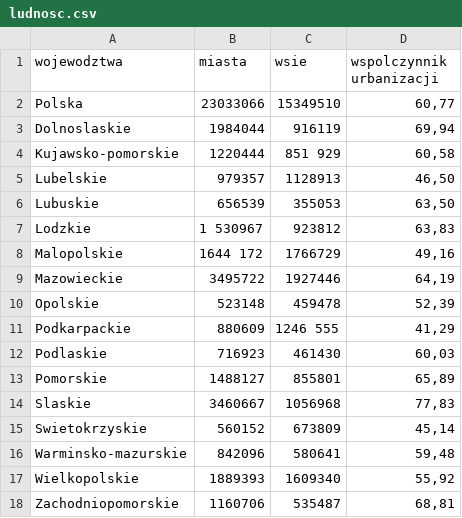
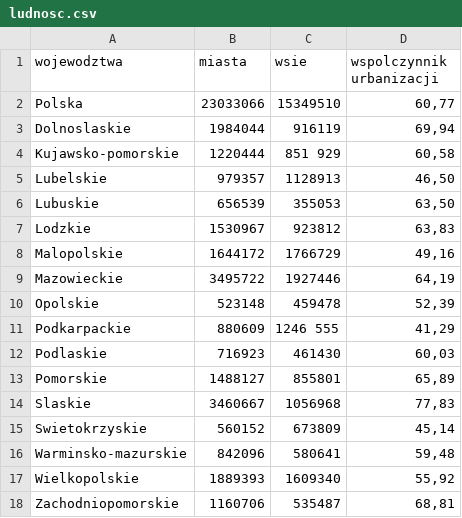
Before and after one commit to broonek/csvData, a CSV file: ludnosc.csv, drawn as a sheet.

Commit message:
Update ludnosc.csv

```diff
--- a/ludnosc.csv
+++ b/ludnosc.csv
@@ -6,4 +6,4 @@ Lubelskie;979357;1128913;46,50
 Lubuskie;656539;355053;63,50
-Lodzkie;1 530967;923812;63,83
-Malopolskie;1644 172;1766729;49,16
+Lodzkie;1530967;923812;63,83
+Malopolskie;1644172;1766729;49,16
 Mazowieckie;3495722;1927446;64,19
```
